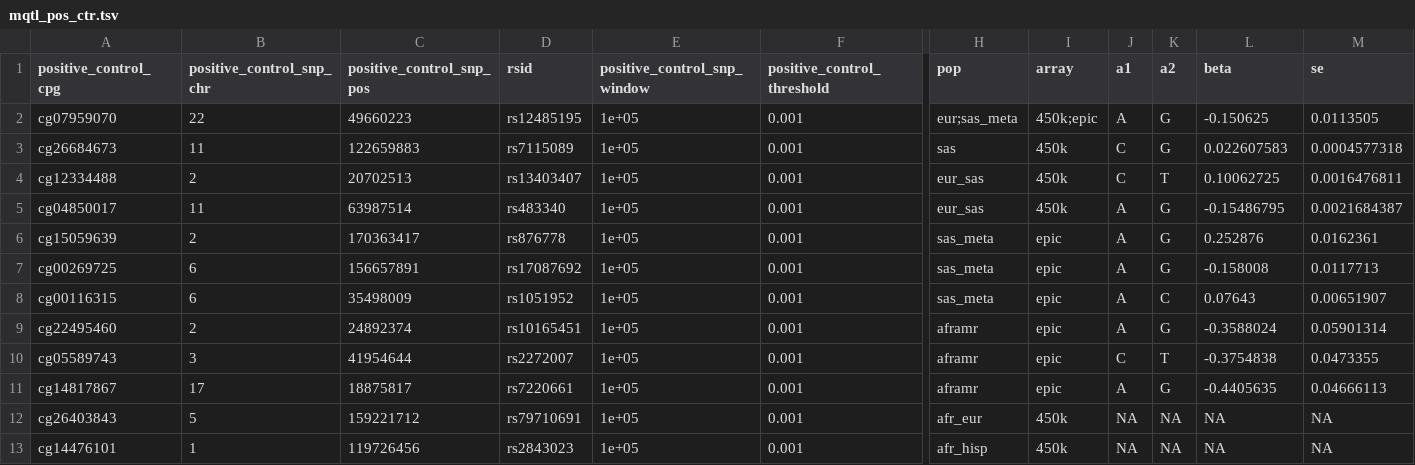
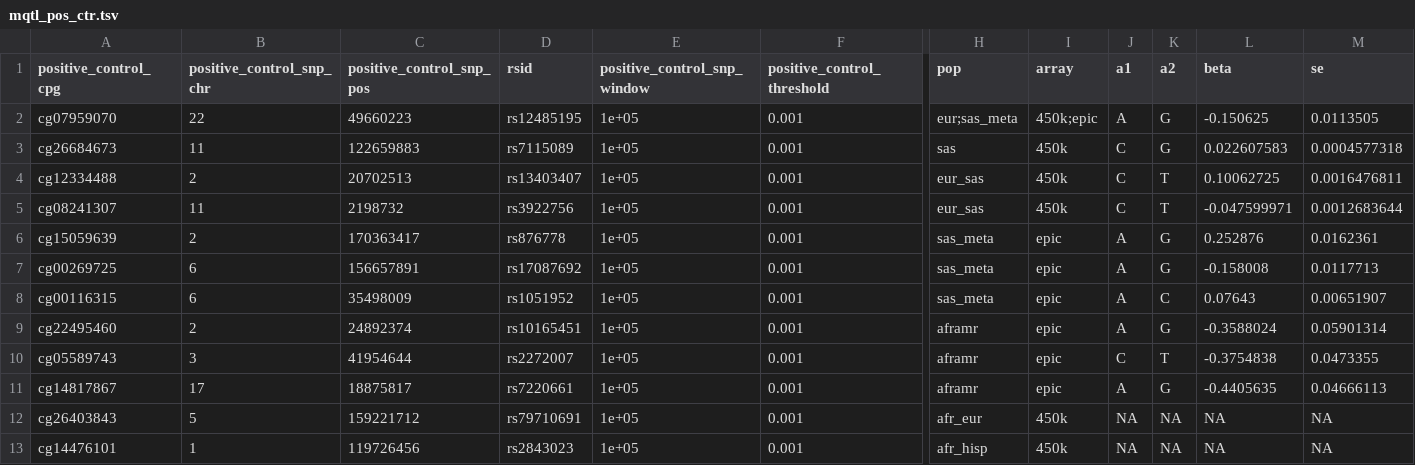
Before and after one commit to MRCIEU/DEEP_mqtls, a TSV file: resources/genetics/mqtl_pos_ctr.tsv, drawn as a sheet; only a part is shown, gaps mark what is left out; the diff names each change by its address in the sheet, - before the commit and + after, or states it on an @@ line.

Commit message:
change 1 cpg

```diff
--- a/resources/genetics/mqtl_pos_ctr.tsv
+++ b/resources/genetics/mqtl_pos_ctr.tsv
-A5 (positive_control_cpg): cg04850017
+A5 (positive_control_cpg): cg08241307
-C5 (positive_control_snp_pos): 63987514
+C5 (positive_control_snp_pos): 2198732
-D5 (rsid): rs483340
+D5 (rsid): rs3922756
-J5 (a1): A
+J5 (a1): C
-K5 (a2): G
+K5 (a2): T
-L5 (beta): -0.15486795
+L5 (beta): -0.047599971
-M5 (se): 0.0021684387
+M5 (se): 0.0012683644
```
